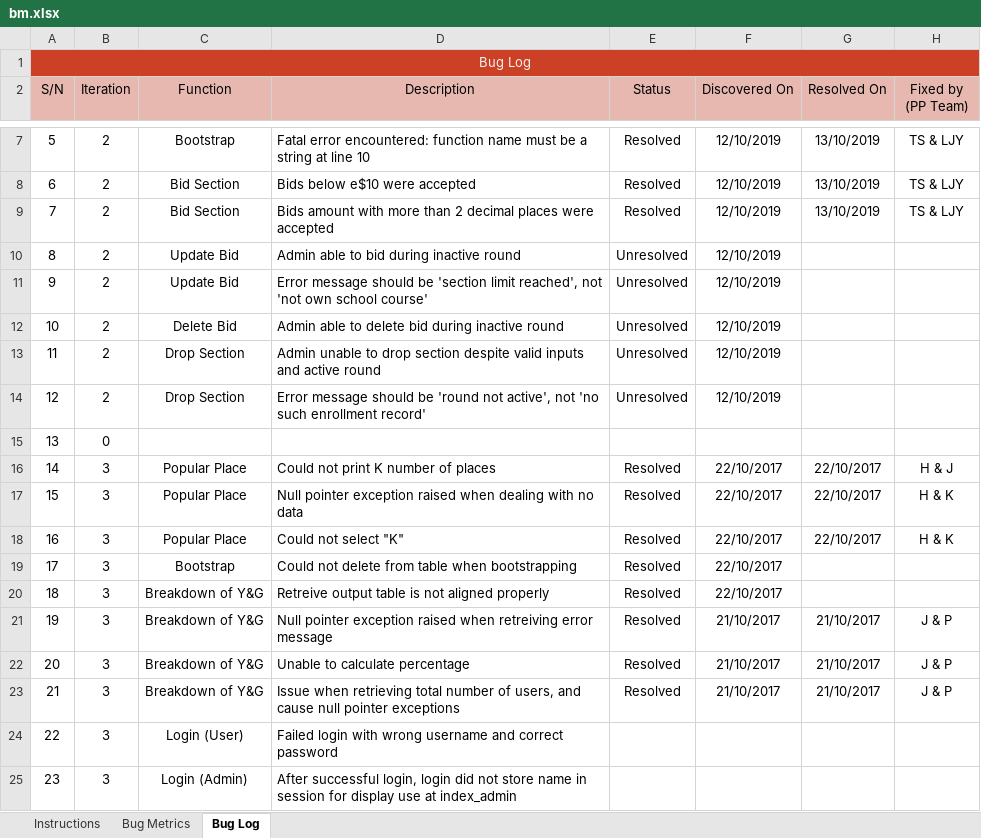
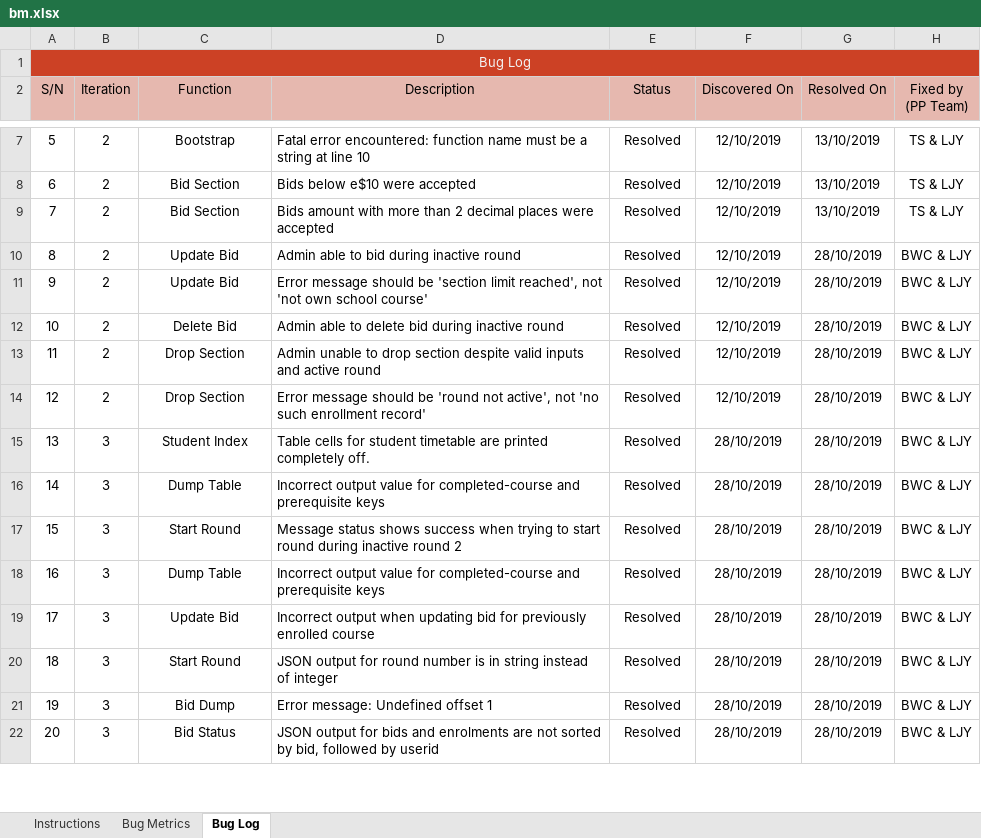
Before and after one commit to weichen-0/Bidding-Online-System, an Excel workbook: metrics/bm.xlsx, sheet Bug Log, drawn as a sheet; only a part is shown, gaps mark what is left out; values as stored, in another font and other column widths than the file's, no borders; conditional formats not drawn; removed rows and columns are numbered as before the commit, all else as after; the diff covers the shown part only; the diff names each change by its address in the sheet, - before the commit and + after, or states it on an @@ line.

```diff
--- a/metrics/bm.xlsx (sheet Bug Log)
+++ b/metrics/bm.xlsx (sheet Bug Log)
-E10:E14 (Status): Unresolved
+E10:E14 (Status): Resolved
-G10:G14 (Resolved On): (empty)
+G10:G14 (Resolved On): 28/10/2019
-H10:H14 (Fixed by (PP Team)): (empty)
+H10:H14 (Fixed by (PP Team)): BWC & LJY
-row 15: 13 | 0
@@ column A (S/N) renumbered between rows 15 and 22 @@
-C15 (Function): Popular Place
+C15 (Function): Student Index
-D15 (Description): Could not print K number of places
+D15 (Description): Table cells for student timetable are printed completely off.
-F15:F19 (Discovered On): 22/10/2017
+F15:F19 (Discovered On): 28/10/2019
-G15:G17 (Resolved On): 22/10/2017
+G15:G17 (Resolved On): 28/10/2019
-H15 (Fixed by (PP Team)): H & J
+H15 (Fixed by (PP Team)): BWC & LJY
-C16 (Function): Popular Place
+C16 (Function): Dump Table
-D16 (Description): Null pointer exception raised when dealing with no data
+D16 (Description): Incorrect output value for completed-course and prerequisite keys
-H16:H17 (Fixed by (PP Team)): H & K
+H16:H17 (Fixed by (PP Team)): BWC & LJY
-C17 (Function): Popular Place
+C17 (Function): Start Round
-D17 (Description): Could not select "K"
+D17 (Description): Message status shows success when trying to start round during inactive round 2
-C18 (Function): Bootstrap
+C18 (Function): Dump Table
-D18 (Description): Could not delete from table when bootstrapping
+D18 (Description): Incorrect output value for completed-course and prerequisite keys
-G18:G19 (Resolved On): (empty)
+G18:G19 (Resolved On): 28/10/2019
-H18:H19 (Fixed by (PP Team)): (empty)
+H18:H19 (Fixed by (PP Team)): BWC & LJY
-C19 (Function): Breakdown of Y&G
+C19 (Function): Update Bid
-D19 (Description): Retreive output table is not aligned properly
+D19 (Description): Incorrect output when updating bid for previously enrolled course
-C20 (Function): Breakdown of Y&G
+C20 (Function): Start Round
-D20 (Description): Null pointer exception raised when retreiving error message
+D20 (Description): JSON output for round number is in string instead of integer
-F20:F22 (Discovered On): 21/10/2017
+F20:F22 (Discovered On): 28/10/2019
-G20:G22 (Resolved On): 21/10/2017
+G20:G22 (Resolved On): 28/10/2019
-H20:H22 (Fixed by (PP Team)): J & P
+H20:H22 (Fixed by (PP Team)): BWC & LJY
-C21 (Function): Breakdown of Y&G
+C21 (Function): Bid Dump
-D21 (Description): Unable to calculate percentage
+D21 (Description): Error message: Undefined offset 1
-C22 (Function): Breakdown of Y&G
+C22 (Function): Bid Status
-D22 (Description): Issue when retrieving total number of users, and cause null pointer exceptions
+D22 (Description): JSON output for bids and enrolments are not sorted by bid, followed by userid
-row 24: 22 | 3 | Login (User) | Failed login with wrong username and correct password
-row 25: 23 | 3 | Login (Admin) | After successful login, login did not store name in session for display use at index_admin
```
Also changed, not shown: 2 added rows and 2 removed rows elsewhere in this sheet, sheet Bug Metrics, formulas that keep their value.
